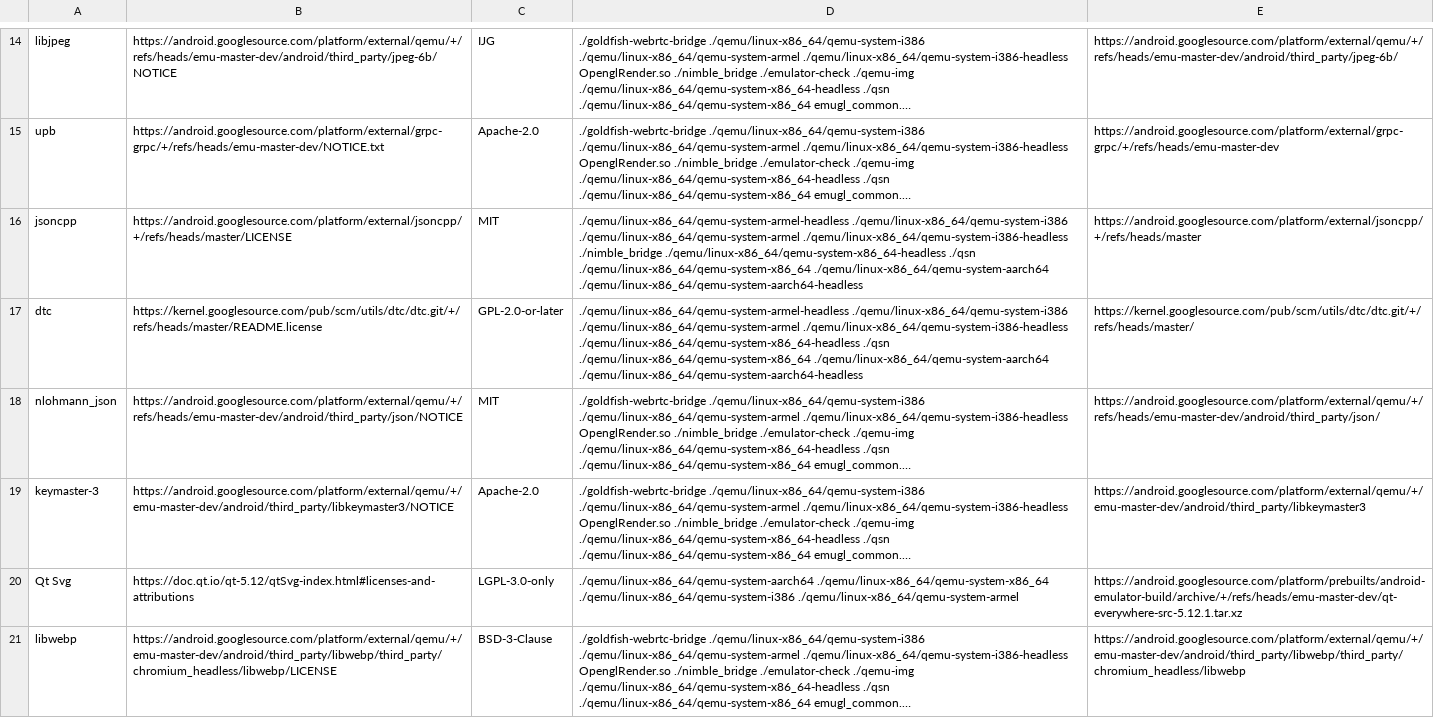
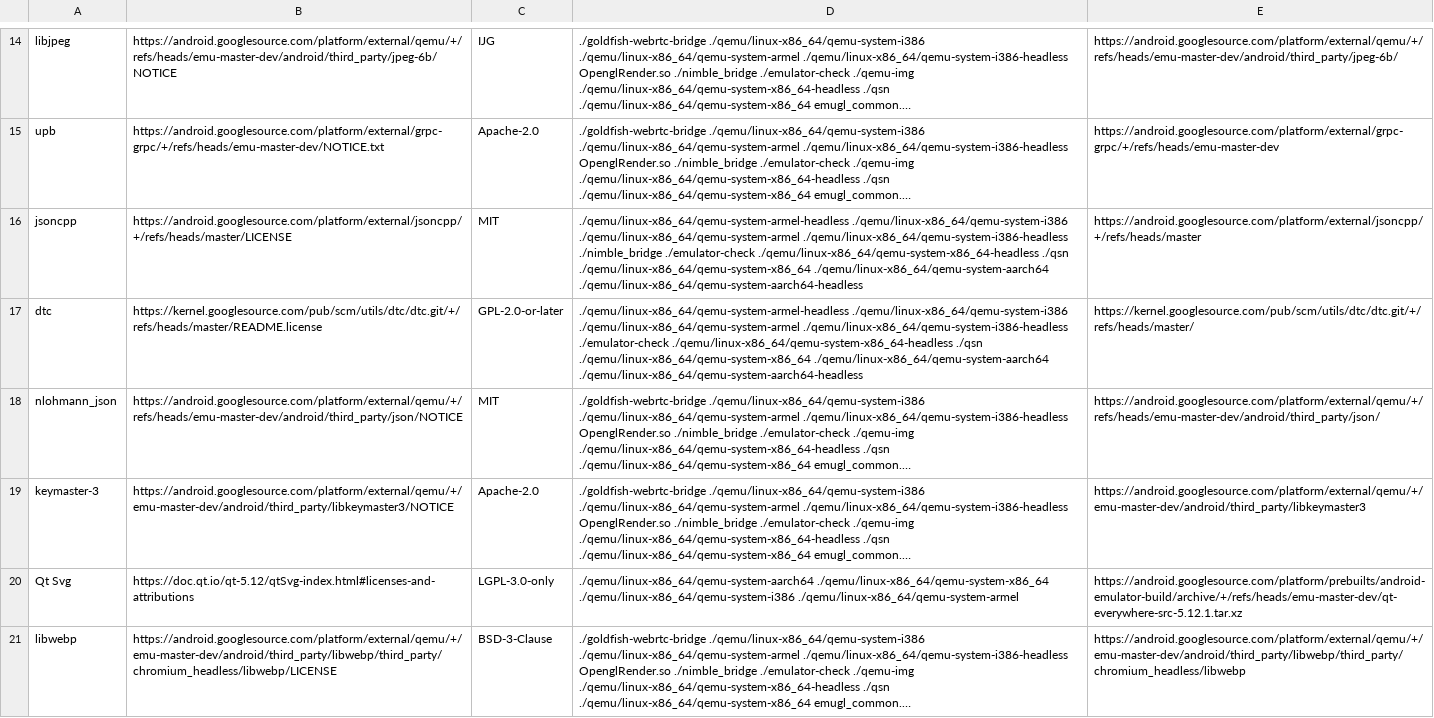
Before and after one commit to msft-mirror-aosp/platform.prebuilts.android-emulator, a CSV file: linux-x86_64/NOTICE.csv, drawn as a sheet; only a part is shown, gaps mark what is left out; long unchanged cells end in …; the diff covers the shown part only; the diff names each change by its address in the sheet, - before the commit and + after, or states it on an @@ line.

Commit message:
Upgrade emulator to emu-master-dev build 9070145
Test: //javatests/com/google/android/apps/auto/launcher:AssistantTestCompat_generic_phone_google_master_x86_64
Bug: 246959520
Signed-off-by: Yahan Zhou <yahan@google.com>
Change-Id: If69baaab53d746d609cb8adaa3d961babf7e7b28

```diff
--- a/linux-x86_64/NOTICE.csv
+++ b/linux-x86_64/NOTICE.csv
-D16: …./qemu/linux-x86_64/qemu-system-i386-headless ./nimble_bridge ./qemu/linux-x86_64/qemu-system-x86_64-headless ./qsn…
+D16: …./qemu/linux-x86_64/qemu-system-i386-headless ./nimble_bridge ./emulator-check ./qemu/linux-x86_64/qemu-system-x86_64-headless ./qsn…
-D17: …./qemu/linux-x86_64/qemu-system-armel ./qemu/linux-x86_64/qemu-system-i386-headless ./qemu/linux-x86_64/qemu-system-x86_64-headless ./qsn…
+D17: …./qemu/linux-x86_64/qemu-system-armel ./qemu/linux-x86_64/qemu-system-i386-headless ./emulator-check ./qemu/linux-x86_64/qemu-system-x86_64-headless ./qsn…
```
Also changed, not shown: 3 edited cells elsewhere in this file, 44 other files.
